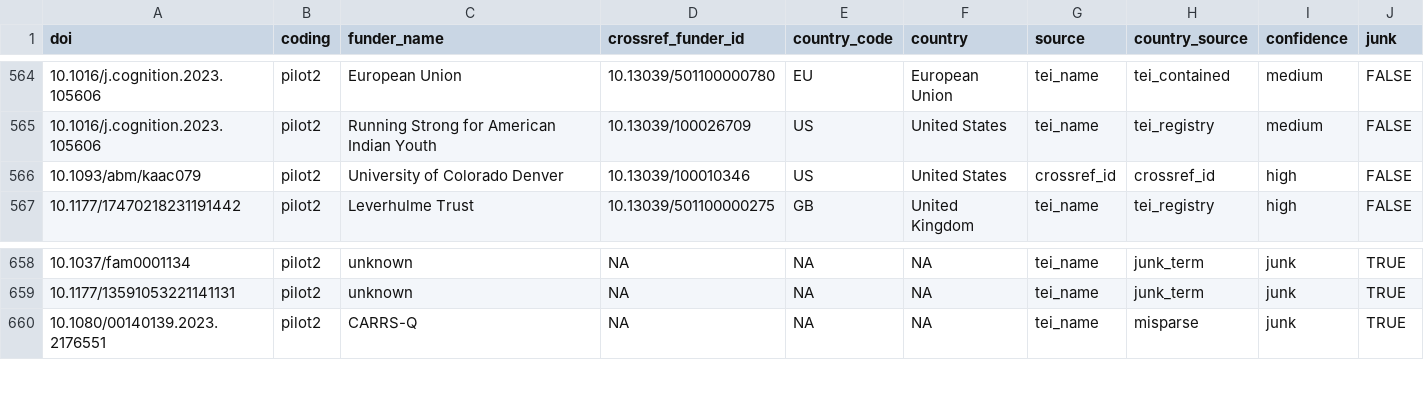
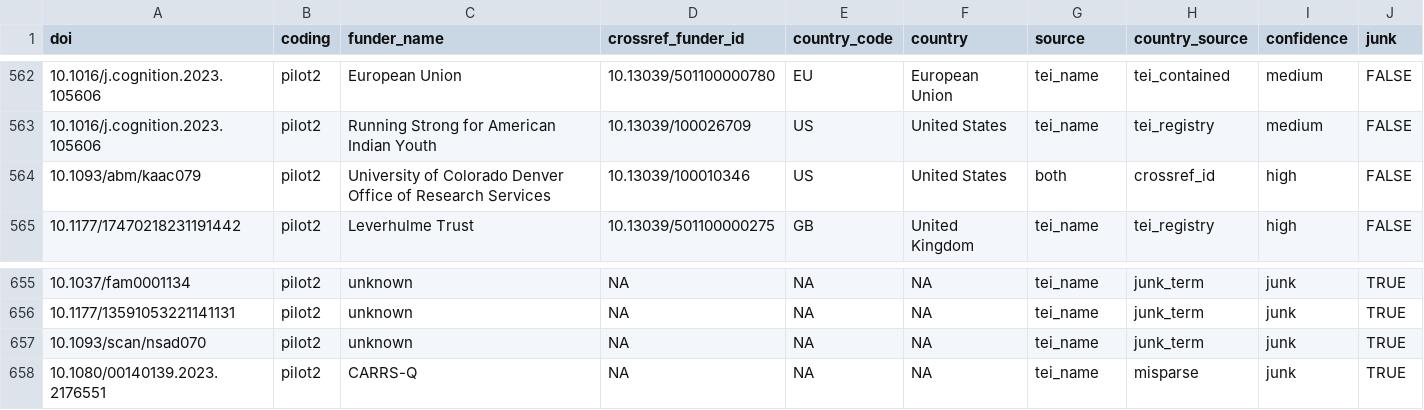
Before and after one commit to LukasWallrich/pilot_meta_extracter, a CSV file: data/stages/funder_locations_long.csv, drawn as a sheet; only a part is shown, gaps mark what is left out; the diff covers the shown part only.

```diff
--- a/data/stages/funder_locations_long.csv
+++ b/data/stages/funder_locations_long.csv
@@ -565,3 +563,3 @@ doi,coding,funder_name,crossref_funder_id,country_code,country,source,country_so
 10.1016/j.cognition.2023.105606,pilot2,Running Strong for American Indian Youth,10.13039/100026709,US,United States,tei_name,tei_registry,medium,FALSE
-10.1093/abm/kaac079,pilot2,University of Colorado Denver,10.13039/100010346,US,United States,crossref_id,crossref_id,high,FALSE
+10.1093/abm/kaac079,pilot2,University of Colorado Denver Office of Research Services,10.13039/100010346,US,United States,both,crossref_id,high,FALSE
 10.1177/17470218231191442,pilot2,Leverhulme Trust,10.13039/501100000275,GB,United Kingdom,tei_name,tei_registry,high,FALSE
@@ -659,2 +656,3 @@ doi,coding,funder_name,crossref_funder_id,country_code,country,source,country_so
 10.1177/13591053221141131,pilot2,unknown,NA,NA,NA,tei_name,junk_term,junk,TRUE
+10.1093/scan/nsad070,pilot2,unknown,NA,NA,NA,tei_name,junk_term,junk,TRUE
 10.1080/00140139.2023.2176551,pilot2,CARRS-Q,NA,NA,NA,tei_name,misparse,junk,TRUE
```
Also changed, not shown: 1 added row and 4 removed rows elsewhere in this file, data/rx_vs_metacheck_metrics.csv, data/stages/funders_with_locations_pilot1-and-pilot2.csv, 12 other files.
